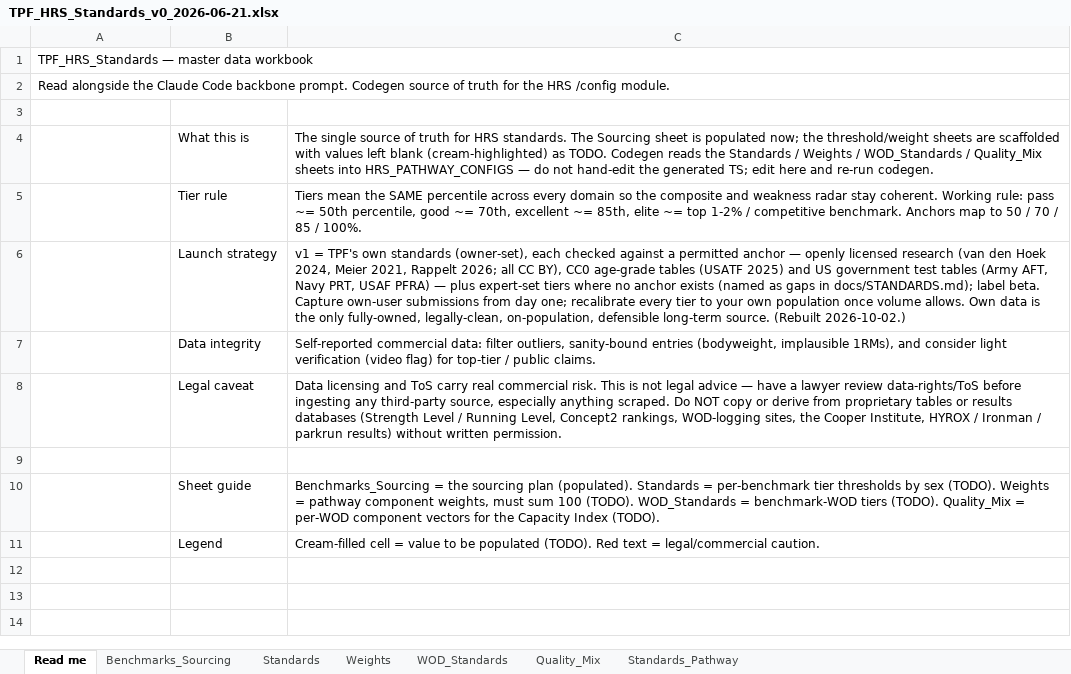
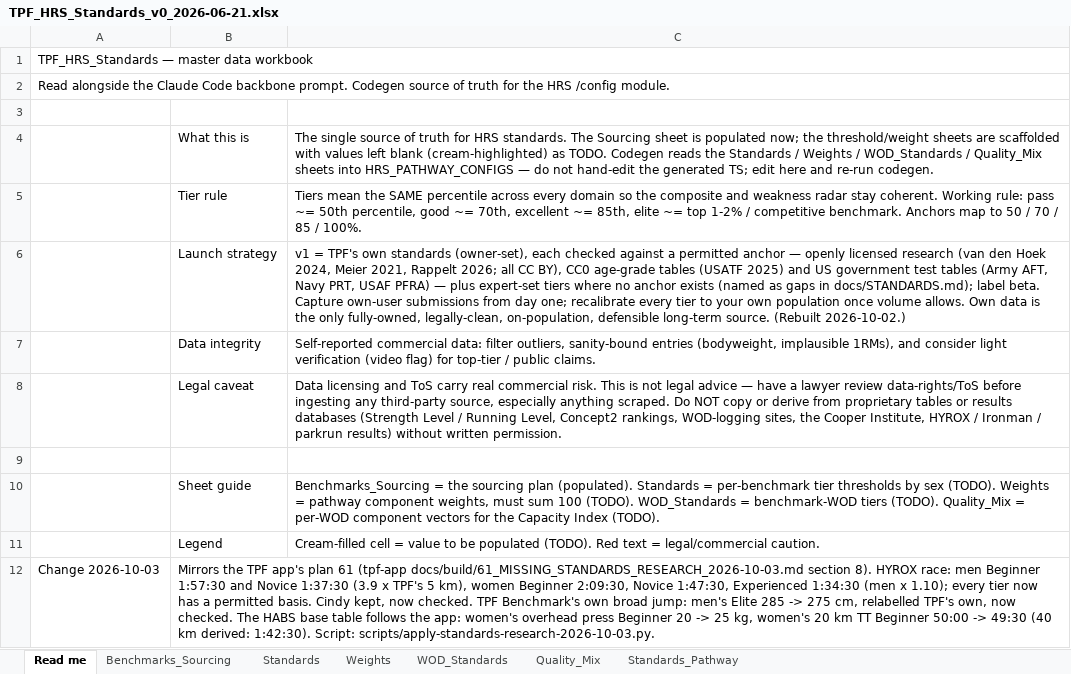
Before and after one commit to TGW7/TPFBenchmark, an Excel workbook: config/standards/TPF_HRS_Standards_v0_2026-06-21.xlsx, sheet Read me, drawn as a sheet; values as stored, in another font and other column widths than the file's, no borders; the diff names each change by its address in the sheet, - before the commit and + after, or states it on an @@ line.

```diff
--- a/config/standards/TPF_HRS_Standards_v0_2026-06-21.xlsx (sheet Read me)
+++ b/config/standards/TPF_HRS_Standards_v0_2026-06-21.xlsx (sheet Read me)
+row 12: Change 2026-10-03 | Mirrors the TPF app's plan 61 (tpf-app docs/build/61_MISSING_STANDARDS_RESEARCH_2026-10-03.md section 8). HYROX race: men Beginner 1:57:30 and Novice 1:37:30 (3.9 x TPF's 5 km), women Beginner 2:09:30, Novice 1:47:30, Experienced 1:34:30 (men x 1.10); every tier now has a permitted basis. Cindy kept, now checked. TPF Benchmark's own broad jump: men's Elite 285 -> 275 cm, relabelled TPF's own, now checked. The HABS base table follows the app: women's overhead press Beginner 20 -> 25 kg, women's 20 km TT Beginner 50:00 -> 49:30 (40 km derived: 1:42:30). Script: scripts/apply-standards-research-2026-10-03.py.
```
Also changed, not shown: sheet Standards, sheet WOD_Standards, sheet Benchmarks_Sourcing, config/standards/TPF_Operator_Standards.xlsx, 16 other files.
